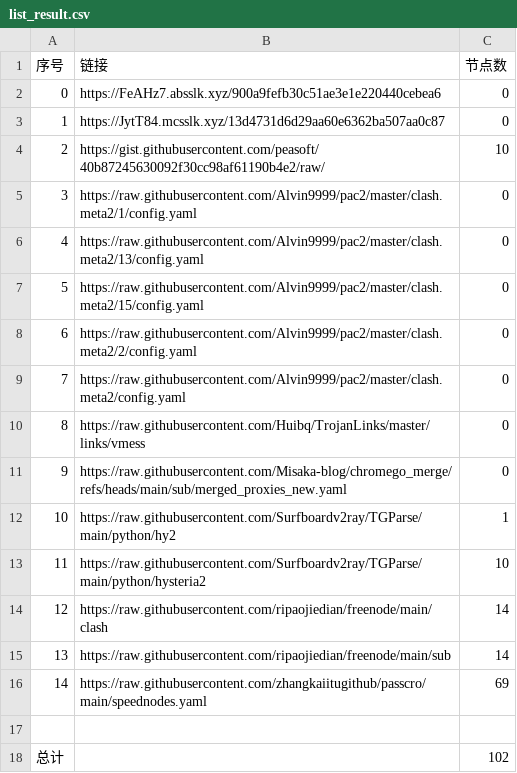
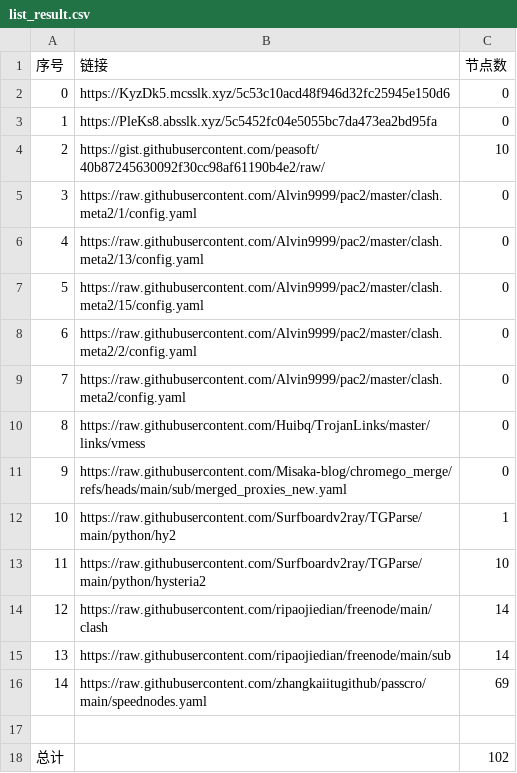
Before and after one commit to gm1008666/NoMoreWalls, a CSV file: list_result.csv, drawn as a sheet.

```diff
--- a/list_result.csv
+++ b/list_result.csv
@@ -1,4 +1,4 @@
 序号,链接,节点数
-0,https://FeAHz7.absslk.xyz/900a9fefb30c51ae3e1e220440cebea6,0
-1,https://JytT84.mcsslk.xyz/13d4731d6d29aa60e6362ba507aa0c87,0
+0,https://KyzDk5.mcsslk.xyz/5c53c10acd48f946d32fc25945e150d6,0
+1,https://PleKs8.absslk.xyz/5c5452fc04e5055bc7da473ea2bd95fa,0
 2,https://gist.githubusercontent.com/peasoft/40b87245630092f30cc98af61190b4e2/raw/,10
```
Also changed, not shown: 3 other files.
